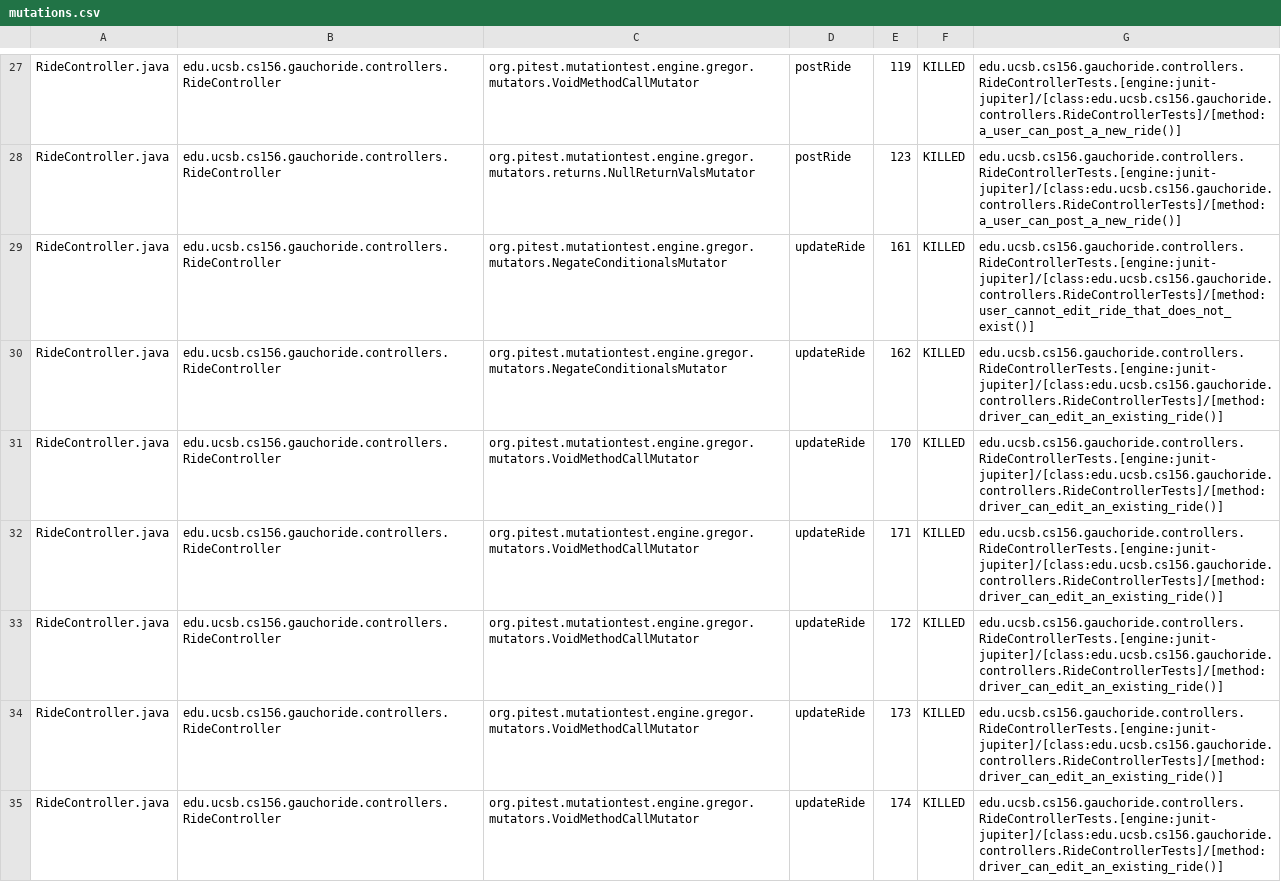
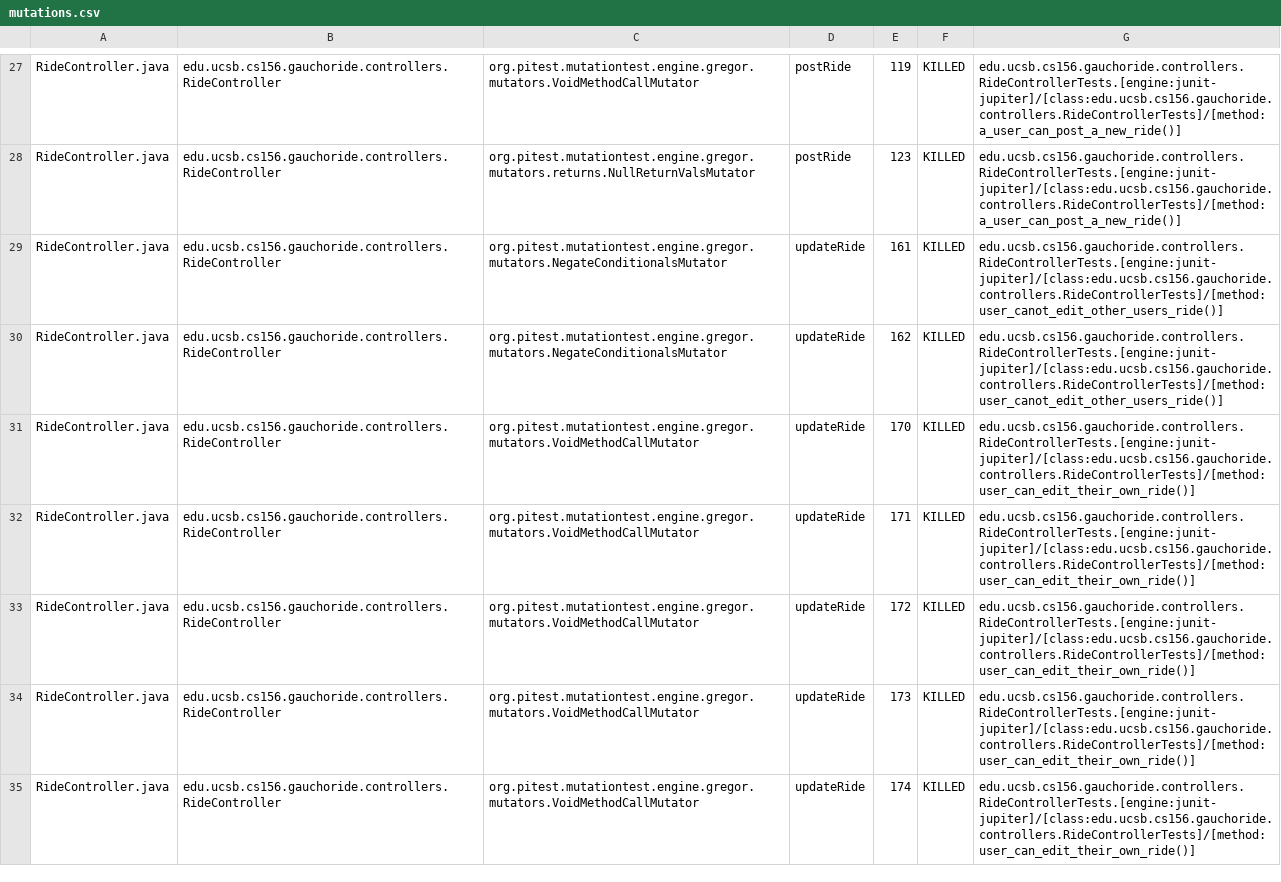
Before and after one commit to ucsb-cs156-m23/proj-gauchoride-m23-9am-2, a CSV file: prs/76/pitest/mutations.csv, drawn as a sheet; only a part is shown, gaps mark what is left out; the diff covers the shown part only.

Commit message:
Deploying to gh-pages from @ ucsb-cs156-m23/proj-gauchoride-m23-9am-2@e0f7c9546a3914083b81352b44ad77684a4e98f6 🚀

```diff
--- a/prs/76/pitest/mutations.csv
+++ b/prs/76/pitest/mutations.csv
@@ -28,8 +28,8 @@ RideController.java,edu.ucsb.cs156.gauchoride.controllers.RideController,org.pit
 RideController.java,edu.ucsb.cs156.gauchoride.controllers.RideController,org.pitest.mutationtest.engine.gregor.mutators.returns.NullReturnValsMutator,postRide,123,KILLED,edu.ucsb.cs156.gauchoride.controllers.RideControllerTests.[engine:junit-jupiter]/[class:edu.ucsb.cs156.gauchoride.controllers.RideControllerTests]/[method:a_user_can_post_a_new_ride()]
-RideController.java,edu.ucsb.cs156.gauchoride.controllers.RideController,org.pitest.mutationtest.engine.gregor.mutators.NegateConditionalsMutator,updateRide,161,KILLED,edu.ucsb.cs156.gauchoride.controllers.RideControllerTests.[engine:junit-jupiter]/[class:edu.ucsb.cs156.gauchoride.controllers.RideControllerTests]/[method:user_cannot_edit_ride_that_does_not_exist()]
-RideController.java,edu.ucsb.cs156.gauchoride.controllers.RideController,org.pitest.mutationtest.engine.gregor.mutators.NegateConditionalsMutator,updateRide,162,KILLED,edu.ucsb.cs156.gauchoride.controllers.RideControllerTests.[engine:junit-jupiter]/[class:edu.ucsb.cs156.gauchoride.controllers.RideControllerTests]/[method:driver_can_edit_an_existing_ride()]
-RideController.java,edu.ucsb.cs156.gauchoride.controllers.RideController,org.pitest.mutationtest.engine.gregor.mutators.VoidMethodCallMutator,updateRide,170,KILLED,edu.ucsb.cs156.gauchoride.controllers.RideControllerTests.[engine:junit-jupiter]/[class:edu.ucsb.cs156.gauchoride.controllers.RideControllerTests]/[method:driver_can_edit_an_existing_ride()]
-RideController.java,edu.ucsb.cs156.gauchoride.controllers.RideController,org.pitest.mutationtest.engine.gregor.mutators.VoidMethodCallMutator,updateRide,171,KILLED,edu.ucsb.cs156.gauchoride.controllers.RideControllerTests.[engine:junit-jupiter]/[class:edu.ucsb.cs156.gauchoride.controllers.RideControllerTests]/[method:driver_can_edit_an_existing_ride()]
-RideController.java,edu.ucsb.cs156.gauchoride.controllers.RideController,org.pitest.mutationtest.engine.gregor.mutators.VoidMethodCallMutator,updateRide,172,KILLED,edu.ucsb.cs156.gauchoride.controllers.RideControllerTests.[engine:junit-jupiter]/[class:edu.ucsb.cs156.gauchoride.controllers.RideControllerTests]/[method:driver_can_edit_an_existing_ride()]
-RideController.java,edu.ucsb.cs156.gauchoride.controllers.RideController,org.pitest.mutationtest.engine.gregor.mutators.VoidMethodCallMutator,updateRide,173,KILLED,edu.ucsb.cs156.gauchoride.controllers.RideControllerTests.[engine:junit-jupiter]/[class:edu.ucsb.cs156.gauchoride.controllers.RideControllerTests]/[method:driver_can_edit_an_existing_ride()]
-RideController.java,edu.ucsb.cs156.gauchoride.controllers.RideController,org.pitest.mutationtest.engine.gregor.mutators.VoidMethodCallMutator,updateRide,174,KILLED,edu.ucsb.cs156.gauchoride.controllers.RideControllerTests.[engine:junit-jupiter]/[class:edu.ucsb.cs156.gauchoride.controllers.RideControllerTests]/[method:driver_can_edit_an_existing_ride()]
+RideController.java,edu.ucsb.cs156.gauchoride.controllers.RideController,org.pitest.mutationtest.engine.gregor.mutators.NegateConditionalsMutator,updateRide,161,KILLED,edu.ucsb.cs156.gauchoride.controllers.RideControllerTests.[engine:junit-jupiter]/[class:edu.ucsb.cs156.gauchoride.controllers.RideControllerTests]/[method:user_canot_edit_other_users_ride()]
+RideController.java,edu.ucsb.cs156.gauchoride.controllers.RideController,org.pitest.mutationtest.engine.gregor.mutators.NegateConditionalsMutator,updateRide,162,KILLED,edu.ucsb.cs156.gauchoride.controllers.RideControllerTests.[engine:junit-jupiter]/[class:edu.ucsb.cs156.gauchoride.controllers.RideControllerTests]/[method:user_canot_edit_other_users_ride()]
+RideController.java,edu.ucsb.cs156.gauchoride.controllers.RideController,org.pitest.mutationtest.engine.gregor.mutators.VoidMethodCallMutator,updateRide,170,KILLED,edu.ucsb.cs156.gauchoride.controllers.RideControllerTests.[engine:junit-jupiter]/[class:edu.ucsb.cs156.gauchoride.controllers.RideControllerTests]/[method:user_can_edit_their_own_ride()]
+RideController.java,edu.ucsb.cs156.gauchoride.controllers.RideController,org.pitest.mutationtest.engine.gregor.mutators.VoidMethodCallMutator,updateRide,171,KILLED,edu.ucsb.cs156.gauchoride.controllers.RideControllerTests.[engine:junit-jupiter]/[class:edu.ucsb.cs156.gauchoride.controllers.RideControllerTests]/[method:user_can_edit_their_own_ride()]
+RideController.java,edu.ucsb.cs156.gauchoride.controllers.RideController,org.pitest.mutationtest.engine.gregor.mutators.VoidMethodCallMutator,updateRide,172,KILLED,edu.ucsb.cs156.gauchoride.controllers.RideControllerTests.[engine:junit-jupiter]/[class:edu.ucsb.cs156.gauchoride.controllers.RideControllerTests]/[method:user_can_edit_their_own_ride()]
+RideController.java,edu.ucsb.cs156.gauchoride.controllers.RideController,org.pitest.mutationtest.engine.gregor.mutators.VoidMethodCallMutator,updateRide,173,KILLED,edu.ucsb.cs156.gauchoride.controllers.RideControllerTests.[engine:junit-jupiter]/[class:edu.ucsb.cs156.gauchoride.controllers.RideControllerTests]/[method:user_can_edit_their_own_ride()]
+RideController.java,edu.ucsb.cs156.gauchoride.controllers.RideController,org.pitest.mutationtest.engine.gregor.mutators.VoidMethodCallMutator,updateRide,174,KILLED,edu.ucsb.cs156.gauchoride.controllers.RideControllerTests.[engine:junit-jupiter]/[class:edu.ucsb.cs156.gauchoride.controllers.RideControllerTests]/[method:user_can_edit_their_own_ride()]
```
Also changed, not shown: 27 edited cells elsewhere in this file, 15 other files.
